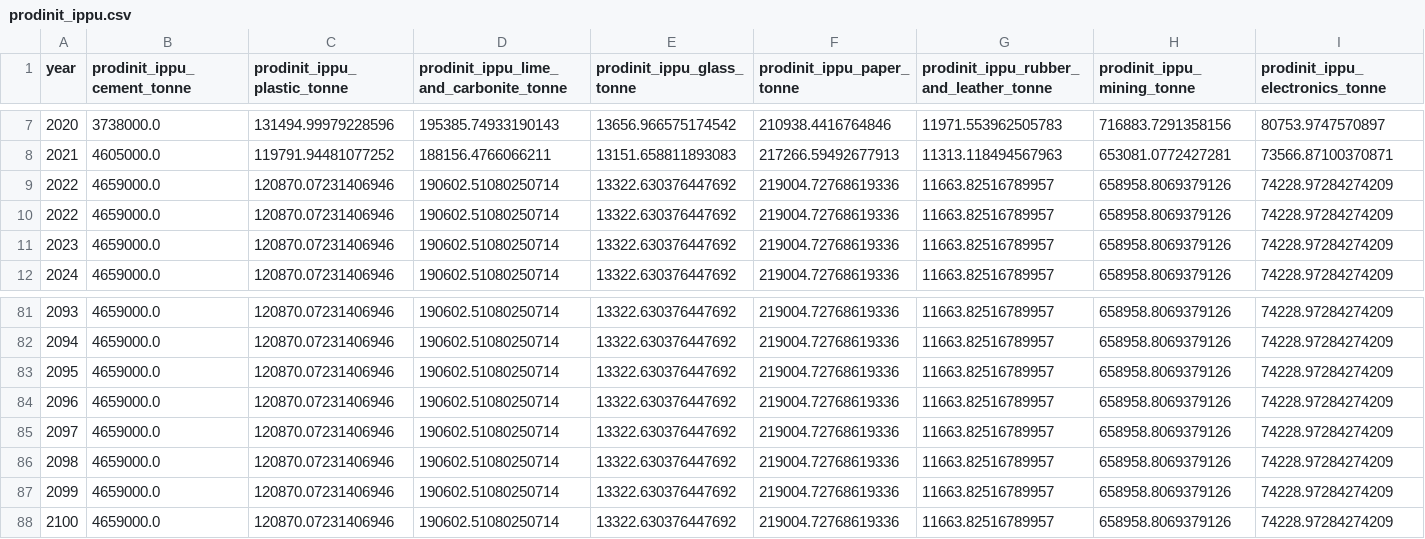
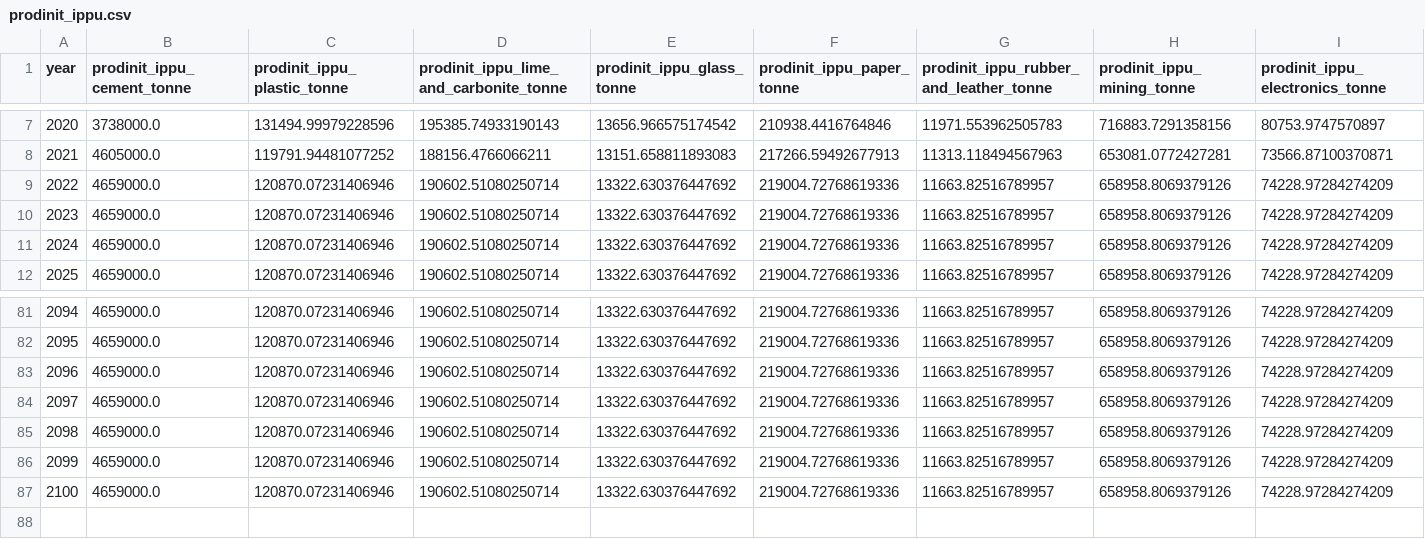
Before and after one commit to sisepuede-framework/ssp_uganda_data, a CSV file: output_data/prodinit_ippu.csv, drawn as a sheet; only a part is shown, gaps mark what is left out; rows hold the shown columns only; the diff names each change by its address in the sheet, - before the commit and + after, or states it on an @@ line.

Commit message:
debugged duplicated year issue in Tony's variables

```diff
--- a/output_data/prodinit_ippu.csv
+++ b/output_data/prodinit_ippu.csv
@@ column A (year) renumbered between rows 10 and 87 @@
-row 88: 2100 | 4659000.0 | 120870.07231406946 | 190602.51080250714 | 13322.630376447692 | 219004.72768619336 | 11663.82516789957 | 658958.8069379126 | 74228.97284274209
```
Also changed, not shown: output_data/consumpinit_inen_production.csv, output_data/frac_inen_energy_agriculture_and_livestock.csv, 22 other files.
